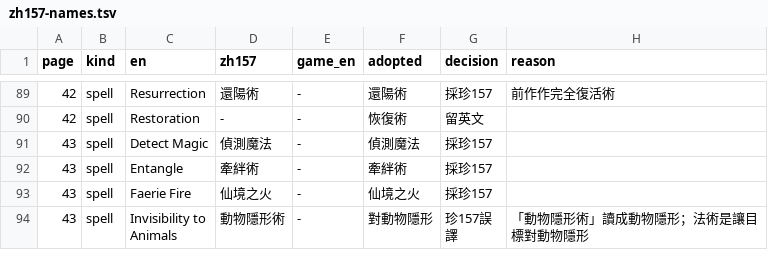
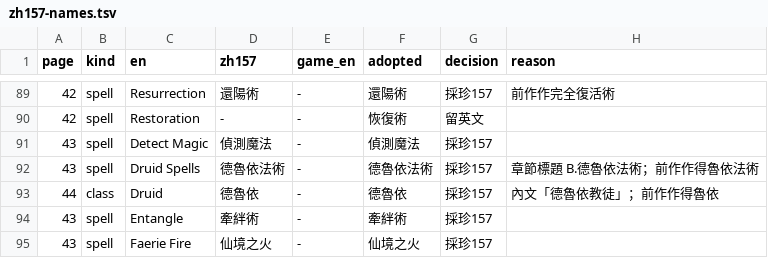
Before and after one commit to wicanr2/pools-of-darkness-cht, a TSV file: text/zh157-names.tsv, drawn as a sheet; only a part is shown, gaps mark what is left out; the shorter side is filled out with more unchanged rows; the diff names each change by its address in the sheet, - before the commit and + after, or states it on an @@ line.

```diff
--- a/text/zh157-names.tsv
+++ b/text/zh157-names.tsv
+row 92: 43 | spell | Druid Spells | 德魯依法術 | - | 德魯依法術 | 採珍157 | 章節標題 B.德魯依法術；前作作得魯依法術
+row 93: 44 | class | Druid | 德魯依 | - | 德魯依 | 採珍157 | 內文「德魯依教徒」；前作作得魯依
```
Also changed, not shown: text/glossary.tsv, text/term-avoid.tsv, 4 other files.
